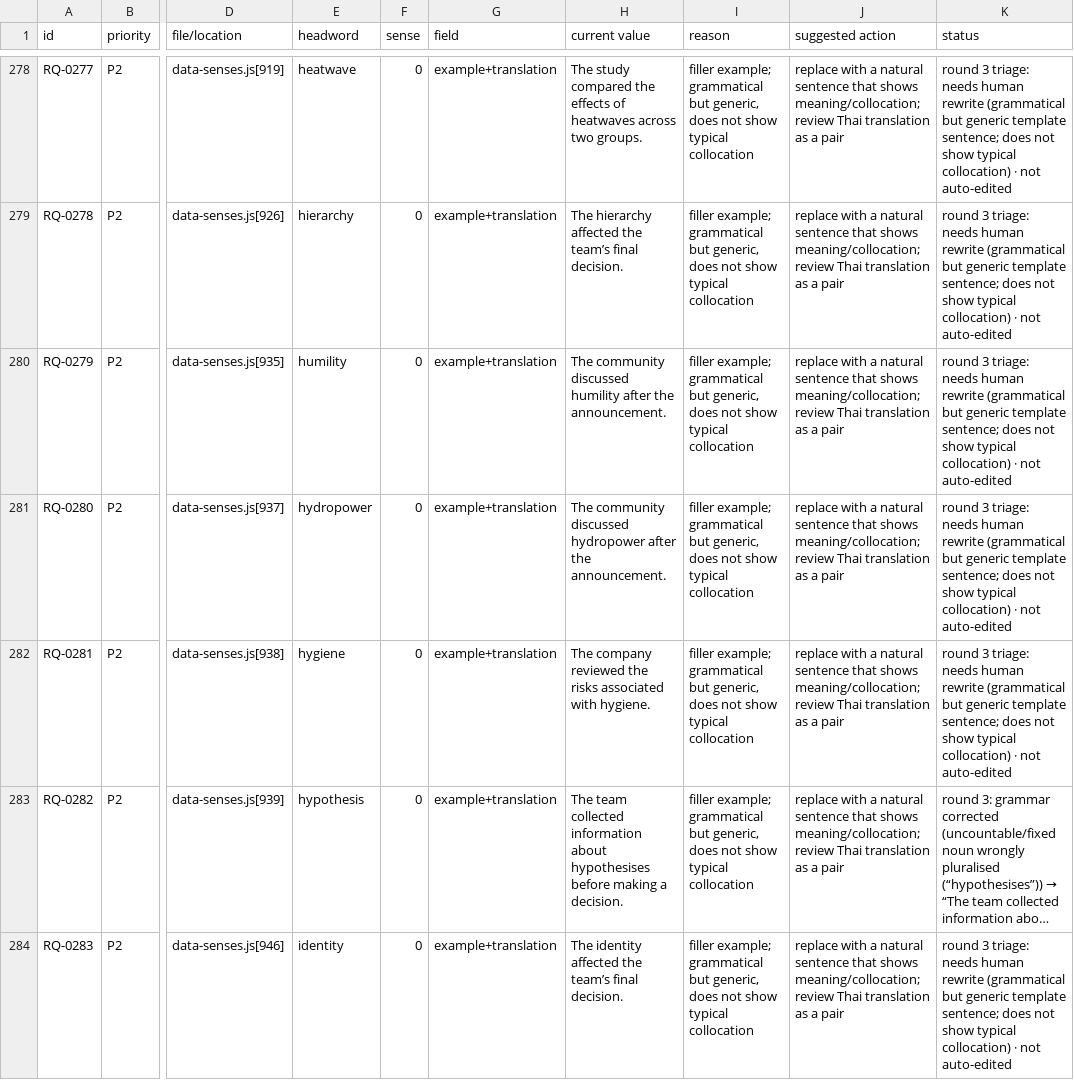
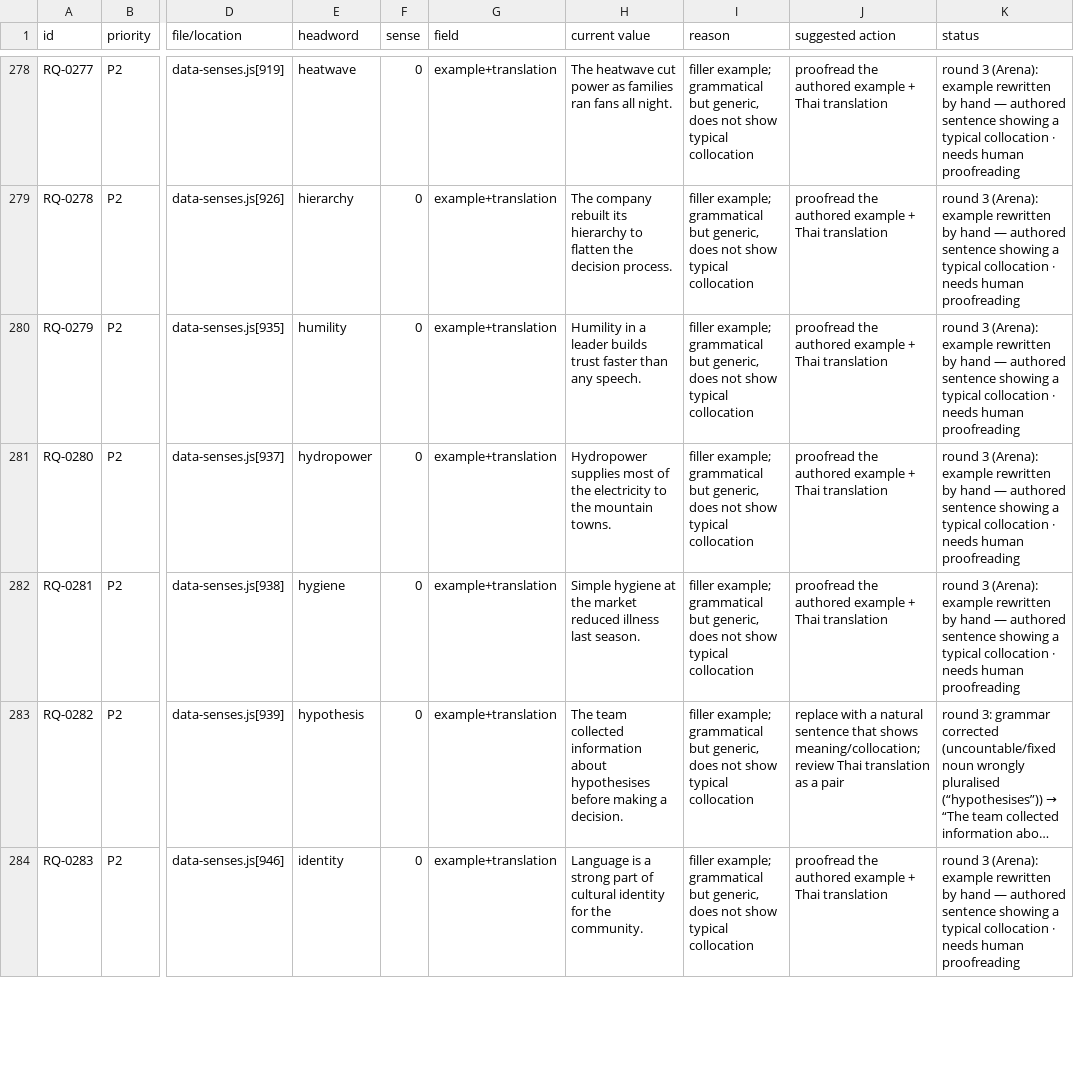
Before and after one commit to peacezila0700-lab/tgat1-english-studio, a CSV file: qa/REVIEW-QUEUE.csv, drawn as a sheet; only a part is shown, gaps mark what is left out; long unchanged cells end in …; the diff covers the shown part only; the diff names each change by its address in the sheet, - before the commit and + after, or states it on an @@ line.

Commit message:
v43 vocab V2 batch E: author 55 P2 collocation examples (forgery..insomnia)
- content/vocab_examples_v43_e.json: 55 authored entries, 28 with a second
  authored sentence for the legacy-example mirror
- 293 authored total; triage human 534 -> 479; checkers G-K..G-Q clean;
  r3_content 59/59

```diff
--- a/qa/REVIEW-QUEUE.csv
+++ b/qa/REVIEW-QUEUE.csv
-H278 (current value): The study compared the effects of heatwaves across two groups.
+H278 (current value): The heatwave cut power as families ran fans all night.
-J278:J282 (suggested action): replace with a natural sentence that shows meaning/collocation; review Thai translation as a pair
+J278:J282 (suggested action): proofread the authored example + Thai translation
-K278:K282 (status): round 3 triage: needs human rewrite (grammatical but generic template sentence; does not show typical collocation) · not auto-edited
+K278:K282 (status): round 3 (Arena): example rewritten by hand — authored sentence showing a typical collocation · needs human proofreading
-H279 (current value): The hierarchy affected the team’s final decision.
+H279 (current value): The company rebuilt its hierarchy to flatten the decision process.
-H280 (current value): The community discussed humility after the announcement.
+H280 (current value): Humility in a leader builds trust faster than any speech.
-H281 (current value): The community discussed hydropower after the announcement.
+H281 (current value): Hydropower supplies most of the electricity to the mountain towns.
-H282 (current value): The company reviewed the risks associated with hygiene.
+H282 (current value): Simple hygiene at the market reduced illness last season.
-H284 (current value): The identity affected the team’s final decision.
+H284 (current value): Language is a strong part of cultural identity for the community.
-J284 (suggested action): replace with a natural sentence that shows meaning/collocation; review Thai translation as a pair
+J284 (suggested action): proofread the authored example + Thai translation
-K284 (status): round 3 triage: needs human rewrite (grammatical but generic template sentence; does not show typical collocation) · not auto-edited
+K284 (status): round 3 (Arena): example rewritten by hand — authored sentence showing a typical collocation · needs human proofreading
```
Also changed, not shown: 147 edited cells elsewhere in this file, 9 other files.
